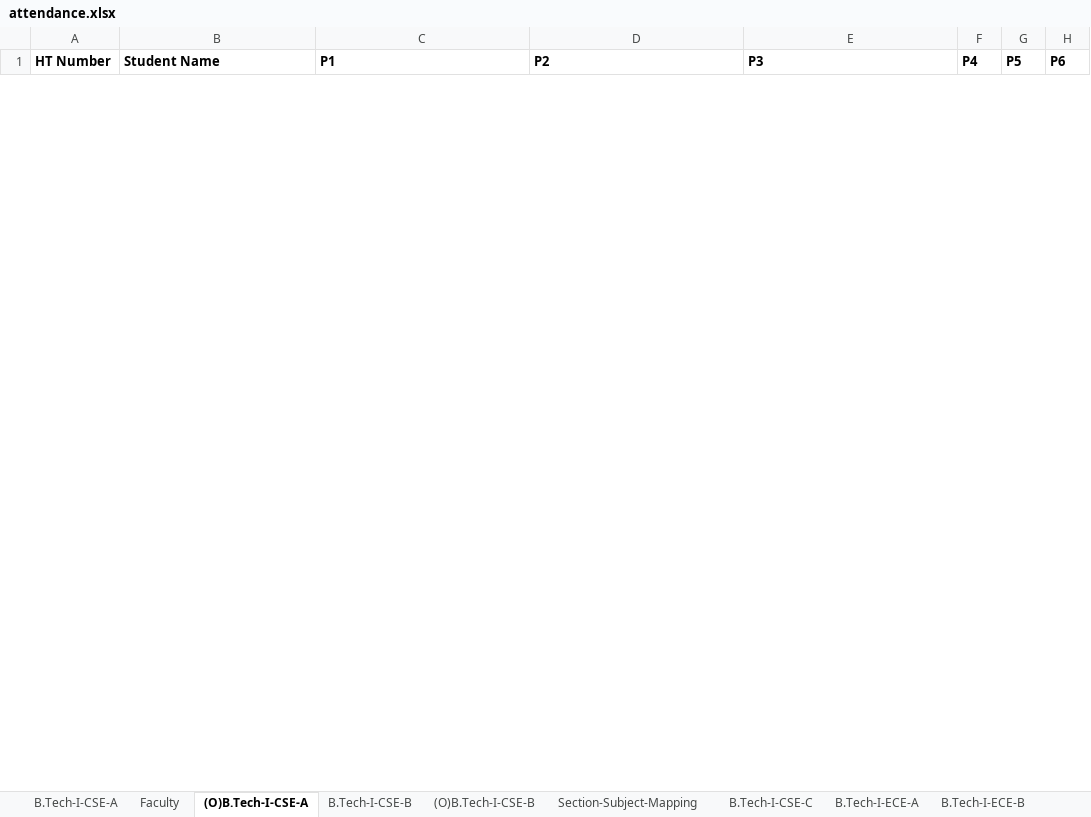
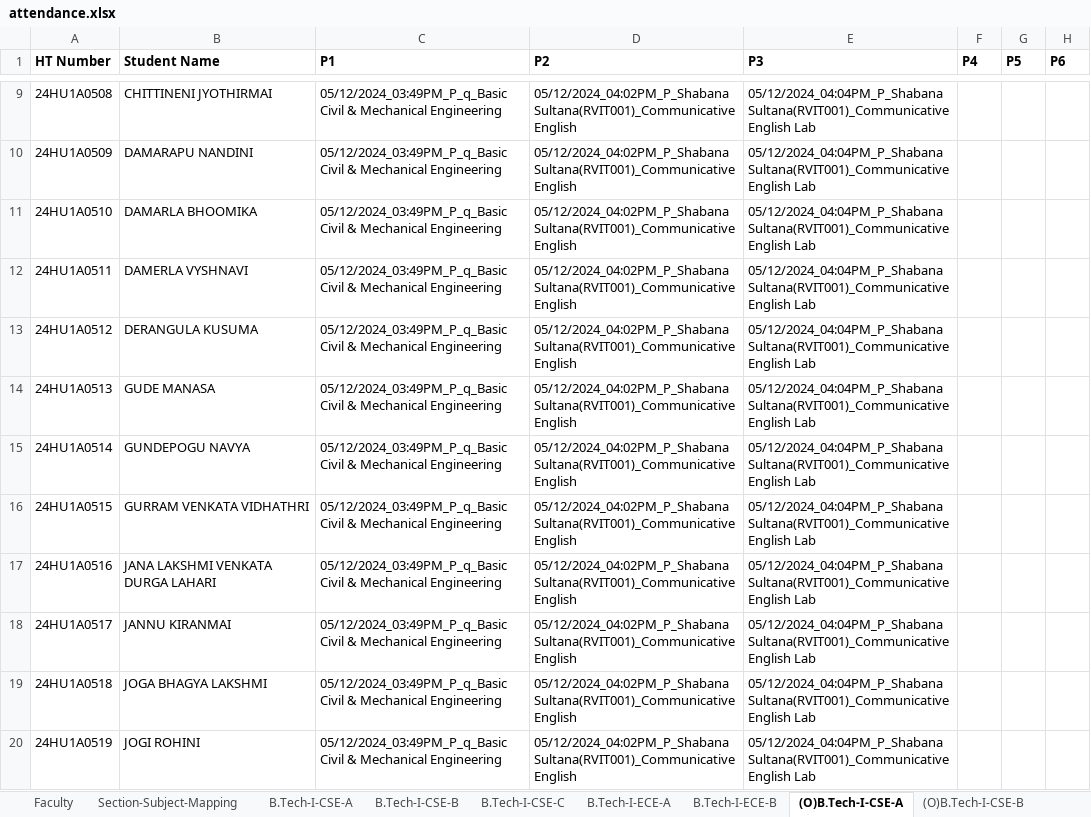
Before and after one commit to Vamsi-Krisna-Ravilla/attendance2, an Excel workbook: attendance.xlsx, sheet (O)B.Tech-I-CSE-A, drawn as a sheet; only a part is shown, gaps mark what is left out; values as stored, in another font and other column widths than the file's, no borders; the diff covers the shown part only; the diff names each change by its address in the sheet, - before the commit and + after, or states it on an @@ line.

```diff
--- a/attendance.xlsx (sheet (O)B.Tech-I-CSE-A)
+++ b/attendance.xlsx (sheet (O)B.Tech-I-CSE-A)
@@ sheet tab order changed: Faculty | Section-Subject-Mapping | B.Tech-I-CSE-A | B.Tech-I-CSE-B | B.Tech-I-CSE-C | B.Tech-I-ECE-A | B.Tech-I-ECE-B | (O)B.Tech-I-CSE-A | (O)B.Tech-I-CSE-B @@
+row 9: 24HU1A0508 | CHITTINENI JYOTHIRMAI | 05/12/2024_03:49PM_P_q_Basic Civil & Mechanical Engineering | 05/12/2024_04:02PM_P_Shabana Sultana(RVIT001)_Communicative English | 05/12/2024_04:04PM_P_Shabana Sultana(RVIT001)_Communicative English Lab
+row 10: 24HU1A0509 | DAMARAPU NANDINI | 05/12/2024_03:49PM_P_q_Basic Civil & Mechanical Engineering | 05/12/2024_04:02PM_P_Shabana Sultana(RVIT001)_Communicative English | 05/12/2024_04:04PM_P_Shabana Sultana(RVIT001)_Communicative English Lab
+row 11: 24HU1A0510 | DAMARLA BHOOMIKA | 05/12/2024_03:49PM_P_q_Basic Civil & Mechanical Engineering | 05/12/2024_04:02PM_P_Shabana Sultana(RVIT001)_Communicative English | 05/12/2024_04:04PM_P_Shabana Sultana(RVIT001)_Communicative English Lab
+row 12: 24HU1A0511 | DAMERLA VYSHNAVI | 05/12/2024_03:49PM_P_q_Basic Civil & Mechanical Engineering | 05/12/2024_04:02PM_P_Shabana Sultana(RVIT001)_Communicative English | 05/12/2024_04:04PM_P_Shabana Sultana(RVIT001)_Communicative English Lab
+row 13: 24HU1A0512 | DERANGULA KUSUMA | 05/12/2024_03:49PM_P_q_Basic Civil & Mechanical Engineering | 05/12/2024_04:02PM_P_Shabana Sultana(RVIT001)_Communicative English | 05/12/2024_04:04PM_P_Shabana Sultana(RVIT001)_Communicative English Lab
+row 14: 24HU1A0513 | GUDE MANASA | 05/12/2024_03:49PM_P_q_Basic Civil & Mechanical Engineering | 05/12/2024_04:02PM_P_Shabana Sultana(RVIT001)_Communicative English | 05/12/2024_04:04PM_P_Shabana Sultana(RVIT001)_Communicative English Lab
+row 15: 24HU1A0514 | GUNDEPOGU NAVYA | 05/12/2024_03:49PM_P_q_Basic Civil & Mechanical Engineering | 05/12/2024_04:02PM_P_Shabana Sultana(RVIT001)_Communicative English | 05/12/2024_04:04PM_P_Shabana Sultana(RVIT001)_Communicative English Lab
+row 16: 24HU1A0515 | GURRAM VENKATA VIDHATHRI | 05/12/2024_03:49PM_P_q_Basic Civil & Mechanical Engineering | 05/12/2024_04:02PM_P_Shabana Sultana(RVIT001)_Communicative English | 05/12/2024_04:04PM_P_Shabana Sultana(RVIT001)_Communicative English Lab
+row 17: 24HU1A0516 | JANA LAKSHMI VENKATA DURGA LAHARI | 05/12/2024_03:49PM_P_q_Basic Civil & Mechanical Engineering | 05/12/2024_04:02PM_P_Shabana Sultana(RVIT001)_Communicative English | 05/12/2024_04:04PM_P_Shabana Sultana(RVIT001)_Communicative English Lab
+row 18: 24HU1A0517 | JANNU KIRANMAI | 05/12/2024_03:49PM_P_q_Basic Civil & Mechanical Engineering | 05/12/2024_04:02PM_P_Shabana Sultana(RVIT001)_Communicative English | 05/12/2024_04:04PM_P_Shabana Sultana(RVIT001)_Communicative English Lab
+row 19: 24HU1A0518 | JOGA BHAGYA LAKSHMI | 05/12/2024_03:49PM_P_q_Basic Civil & Mechanical Engineering | 05/12/2024_04:02PM_P_Shabana Sultana(RVIT001)_Communicative English | 05/12/2024_04:04PM_P_Shabana Sultana(RVIT001)_Communicative English Lab
+row 20: 24HU1A0519 | JOGI ROHINI | 05/12/2024_03:49PM_P_q_Basic Civil & Mechanical Engineering | 05/12/2024_04:02PM_P_Shabana Sultana(RVIT001)_Communicative English | 05/12/2024_04:04PM_P_Shabana Sultana(RVIT001)_Communicative English Lab
```
Also changed, not shown: 54 added rows and 5 removed rows elsewhere in this sheet, sheet B.Tech-I-CSE-A, sheet (O)B.Tech-I-CSE-B, sheet Faculty, sheet Section-Subject-Mapping, sheet B.Tech-I-CSE-C, other sheet tabs, 6 other files.
